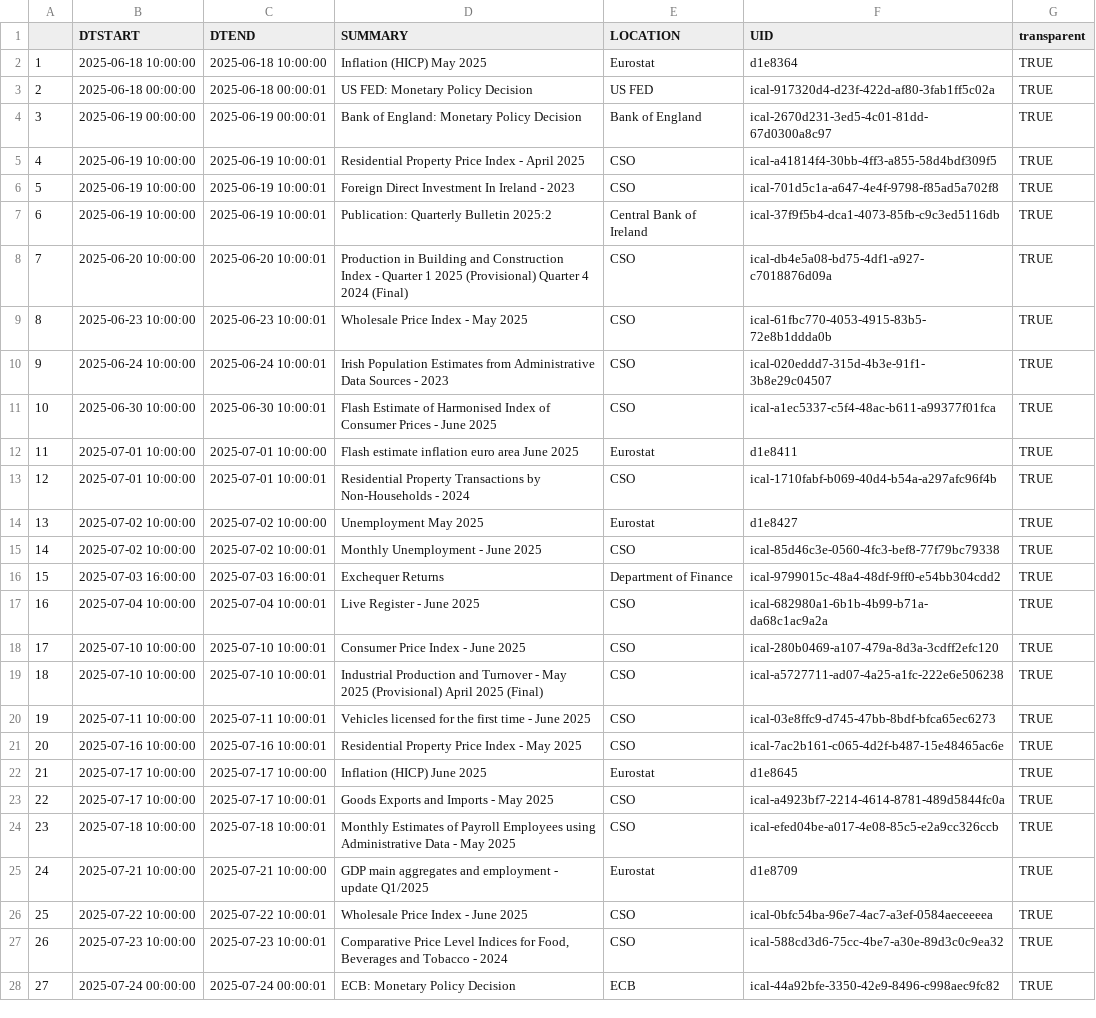
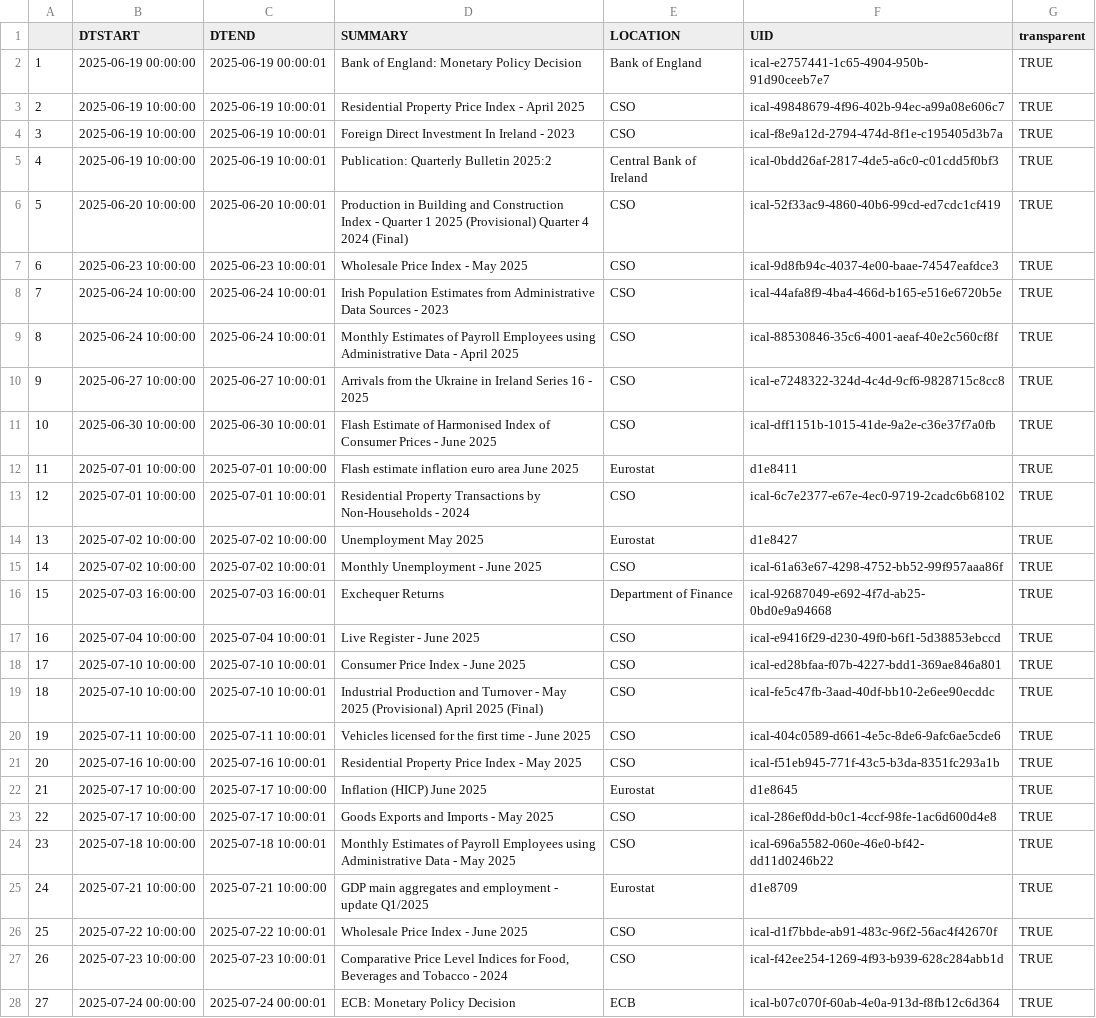
Before and after one commit to mflanagan201/gcal_auto, a CSV file: ECON_CAL.CSV, drawn as a sheet; only a part is shown; removed rows and columns are numbered as before the commit, all else as after; the diff covers the shown part only; the diff names each change by its address in the sheet, - before the commit and + after, or states it on an @@ line.

Commit message:
Add econ_cal.csv

```diff
--- a/ECON_CAL.CSV
+++ b/ECON_CAL.CSV
-row 2: 1 | 2025-06-18 10:00:00 | 2025-06-18 10:00:00 | Inflation (HICP) May 2025 | Eurostat | d1e8364 | TRUE
-row 3: 2 | 2025-06-18 00:00:00 | 2025-06-18 00:00:01 | US FED: Monetary Policy Decision | US FED | ical-917320d4-d23f-422d-af80-3fab1ff5c02a | TRUE
@@ column A renumbered between rows 2 and 8 @@
-F2 (UID): ical-2670d231-3ed5-4c01-81dd-67d0300a8c97
+F2 (UID): ical-e2757441-1c65-4904-950b-91d90ceeb7e7
-F3 (UID): ical-a41814f4-30bb-4ff3-a855-58d4bdf309f5
+F3 (UID): ical-49848679-4f96-402b-94ec-a99a08e606c7
-F4 (UID): ical-701d5c1a-a647-4e4f-9798-f85ad5a702f8
+F4 (UID): ical-f8e9a12d-2794-474d-8f1e-c195405d3b7a
-F5 (UID): ical-37f9f5b4-dca1-4073-85fb-c9c3ed5116db
+F5 (UID): ical-0bdd26af-2817-4de5-a6c0-c01cdd5f0bf3
-F6 (UID): ical-db4e5a08-bd75-4df1-a927-c7018876d09a
+F6 (UID): ical-52f33ac9-4860-40b6-99cd-ed7cdc1cf419
-F7 (UID): ical-61fbc770-4053-4915-83b5-72e8b1ddda0b
+F7 (UID): ical-9d8fb94c-4037-4e00-baae-74547eafdce3
-F8 (UID): ical-020eddd7-315d-4b3e-91f1-3b8e29c04507
+F8 (UID): ical-44afa8f9-4ba4-466d-b165-e516e6720b5e
+row 9: 8 | 2025-06-24 10:00:00 | 2025-06-24 10:00:01 | Monthly Estimates of Payroll Employees using Administrative Data - April 2025 | CSO | ical-88530846-35c6-4001-aeaf-40e2c560cf8f | TRUE
+row 10: 9 | 2025-06-27 10:00:00 | 2025-06-27 10:00:01 | Arrivals from the Ukraine in Ireland Series 16 - 2025 | CSO | ical-e7248322-324d-4c4d-9cf6-9828715c8cc8 | TRUE
-F11 (UID): ical-a1ec5337-c5f4-48ac-b611-a99377f01fca
+F11 (UID): ical-dff1151b-1015-41de-9a2e-c36e37f7a0fb
-F13 (UID): ical-1710fabf-b069-40d4-b54a-a297afc96f4b
+F13 (UID): ical-6c7e2377-e67e-4ec0-9719-2cadc6b68102
-F15 (UID): ical-85d46c3e-0560-4fc3-bef8-77f79bc79338
+F15 (UID): ical-61a63e67-4298-4752-bb52-99f957aaa86f
-F16 (UID): ical-9799015c-48a4-48df-9ff0-e54bb304cdd2
+F16 (UID): ical-92687049-e692-4f7d-ab25-0bd0e9a94668
-F17 (UID): ical-682980a1-6b1b-4b99-b71a-da68c1ac9a2a
+F17 (UID): ical-e9416f29-d230-49f0-b6f1-5d38853ebccd
-F18 (UID): ical-280b0469-a107-479a-8d3a-3cdff2efc120
+F18 (UID): ical-ed28bfaa-f07b-4227-bdd1-369ae846a801
-F19 (UID): ical-a5727711-ad07-4a25-a1fc-222e6e506238
+F19 (UID): ical-fe5c47fb-3aad-40df-bb10-2e6ee90ecddc
-F20 (UID): ical-03e8ffc9-d745-47bb-8bdf-bfca65ec6273
+F20 (UID): ical-404c0589-d661-4e5c-8de6-9afc6ae5cde6
-F21 (UID): ical-7ac2b161-c065-4d2f-b487-15e48465ac6e
+F21 (UID): ical-f51eb945-771f-43c5-b3da-8351fc293a1b
-F23 (UID): ical-a4923bf7-2214-4614-8781-489d5844fc0a
+F23 (UID): ical-286ef0dd-b0c1-4ccf-98fe-1ac6d600d4e8
-F24 (UID): ical-efed04be-a017-4e08-85c5-e2a9cc326ccb
+F24 (UID): ical-696a5582-060e-46e0-bf42-dd11d0246b22
-F26 (UID): ical-0bfc54ba-96e7-4ac7-a3ef-0584aeceeeea
+F26 (UID): ical-d1f7bbde-ab91-483c-96f2-56ac4f42670f
-F27 (UID): ical-588cd3d6-75cc-4be7-a30e-89d3c0c9ea32
+F27 (UID): ical-f42ee254-1269-4f93-b939-628c284abb1d
-F28 (UID): ical-44a92bfe-3350-42e9-8496-c998aec9fc82
+F28 (UID): ical-b07c070f-60ab-4e0a-913d-f8fb12c6d364
```
Also changed, not shown: 3 added rows and 5 edited cells elsewhere in this file.
